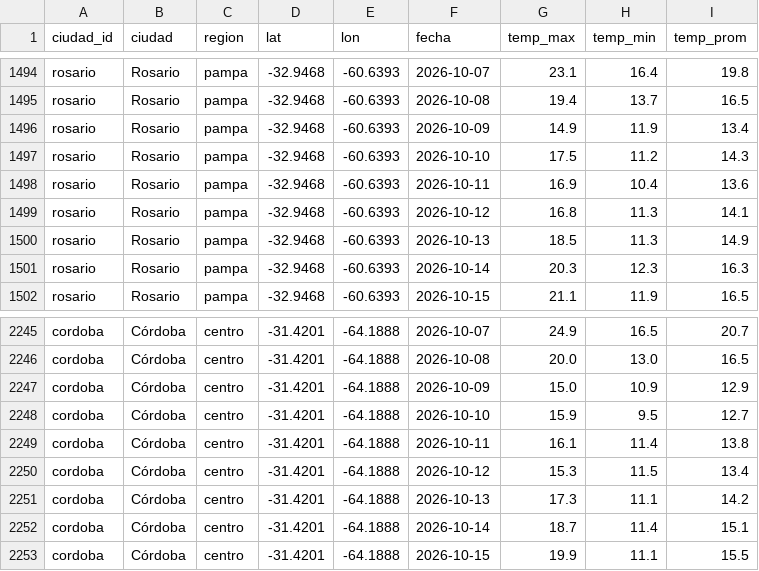
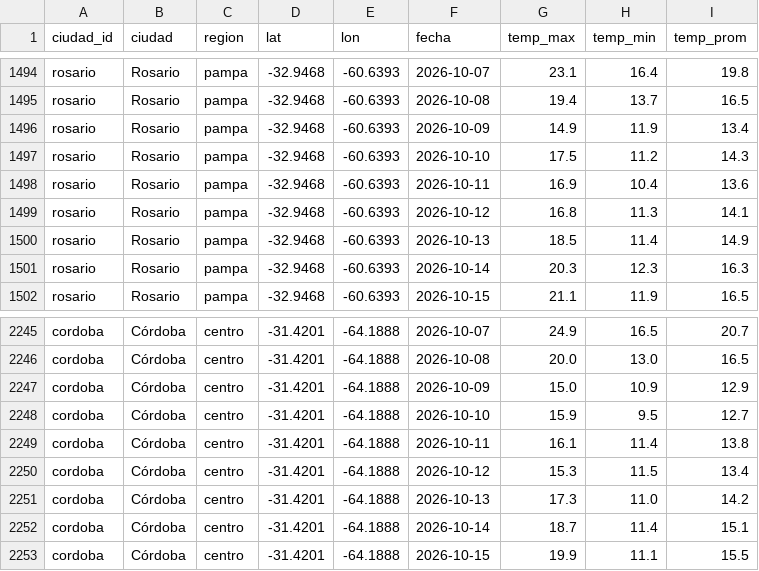
Before and after one commit to RodrigoManassero/estado-sistema-gas-rodrigo, a CSV file: public/data/weather_history.csv, drawn as a sheet; only a part is shown, gaps mark what is left out; the diff covers the shown part only.

```diff
--- a/public/data/weather_history.csv
+++ b/public/data/weather_history.csv
@@ -1499,3 +1499,3 @@ rosario,Rosario,pampa,-32.9468,-60.6393,2026-10-11,16.9,10.4,13.6
 rosario,Rosario,pampa,-32.9468,-60.6393,2026-10-12,16.8,11.3,14.1
-rosario,Rosario,pampa,-32.9468,-60.6393,2026-10-13,18.5,11.3,14.9
+rosario,Rosario,pampa,-32.9468,-60.6393,2026-10-13,18.5,11.4,14.9
 rosario,Rosario,pampa,-32.9468,-60.6393,2026-10-14,20.3,12.3,16.3
@@ -2250,3 +2250,3 @@ cordoba,Córdoba,centro,-31.4201,-64.1888,2026-10-11,16.1,11.4,13.8
 cordoba,Córdoba,centro,-31.4201,-64.1888,2026-10-12,15.3,11.5,13.4
-cordoba,Córdoba,centro,-31.4201,-64.1888,2026-10-13,17.3,11.1,14.2
+cordoba,Córdoba,centro,-31.4201,-64.1888,2026-10-13,17.3,11.0,14.2
 cordoba,Córdoba,centro,-31.4201,-64.1888,2026-10-14,18.7,11.4,15.1
```
Also changed, not shown: 8 added rows and 21 edited cells elsewhere in this file, public/data/cammesa_ppo.csv, 21 other files.
